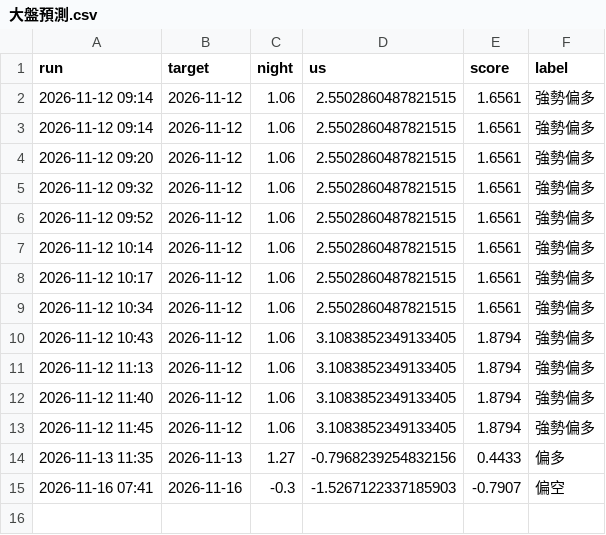
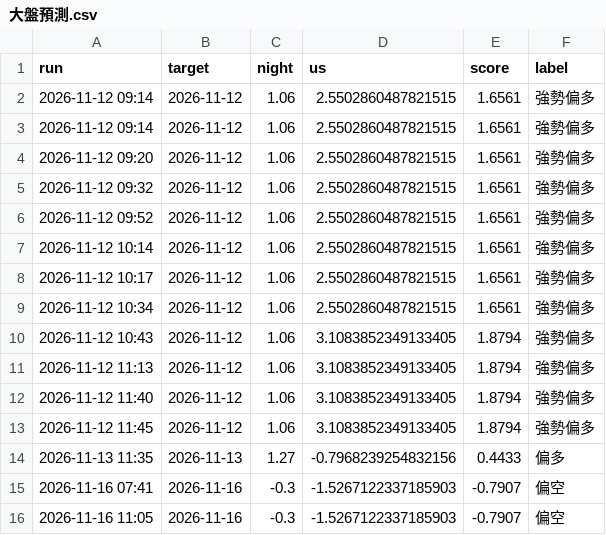
Before and after one commit to bette0708-cyber/kanpan-daily, a CSV file: 紀錄/大盤預測.csv, drawn as a sheet; the diff names each change by its address in the sheet, - before the commit and + after, or states it on an @@ line.

```diff
--- a/紀錄/大盤預測.csv
+++ b/紀錄/大盤預測.csv
+row 16: 2026-11-16 11:05 | 2026-11-16 | -0.3 | -1.5267122337185903 | -0.7907 | 偏空
```
Also changed, not shown: 紀錄/個股預測.csv, 3 other files.
